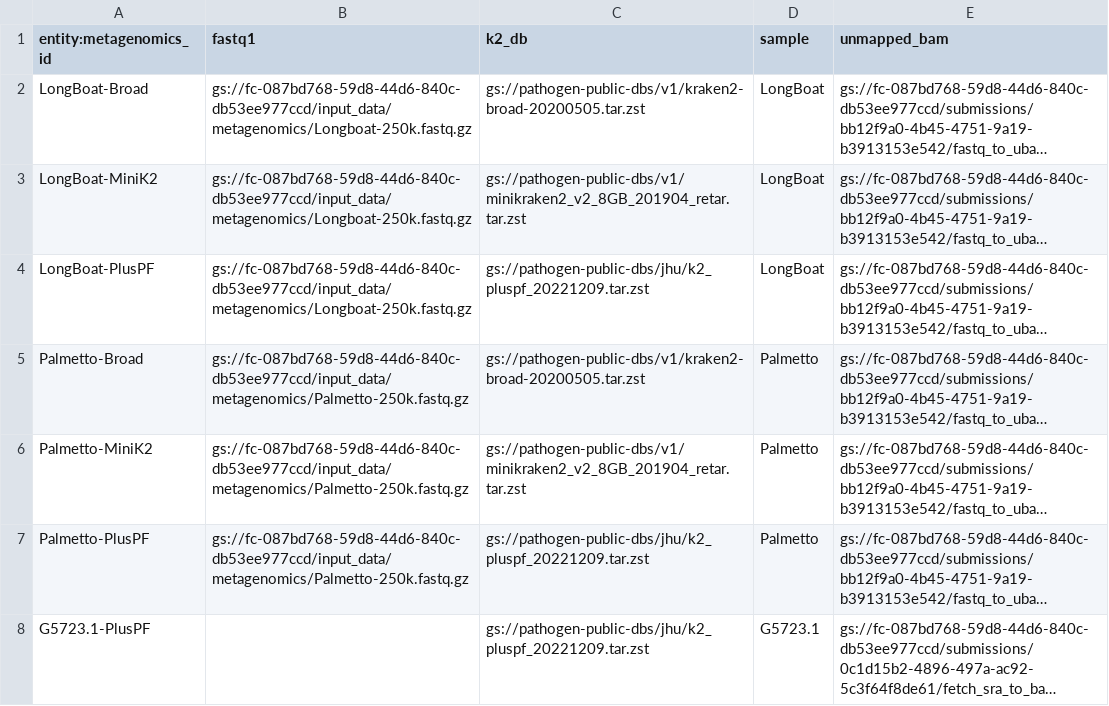
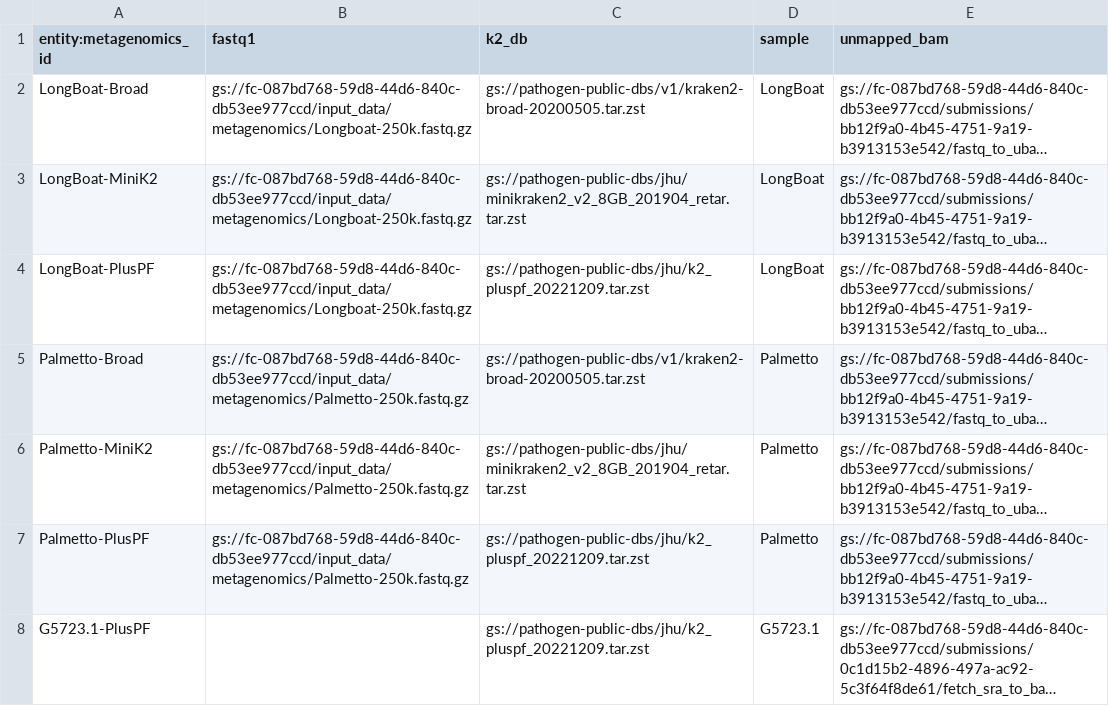
Before and after one commit to broadinstitute/viral-workshops, a TSV file: veme-ngs/terra-metagenomics.tsv, drawn as a sheet; only a part is shown; long unchanged cells end in …; the diff names each change by its address in the sheet, - before the commit and + after, or states it on an @@ line.

Commit message:
fixes and updates to metagenomics input data

```diff
--- a/veme-ngs/terra-metagenomics.tsv
+++ b/veme-ngs/terra-metagenomics.tsv
-C3 (k2_db): gs://pathogen-public-dbs/v1/minikraken2_v2_8GB_201904_retar.tar.zst
+C3 (k2_db): gs://pathogen-public-dbs/jhu/minikraken2_v2_8GB_201904_retar.tar.zst
-C6 (k2_db): gs://pathogen-public-dbs/v1/minikraken2_v2_8GB_201904_retar.tar.zst
+C6 (k2_db): gs://pathogen-public-dbs/jhu/minikraken2_v2_8GB_201904_retar.tar.zst
```
Also changed, not shown: 1 other file.
